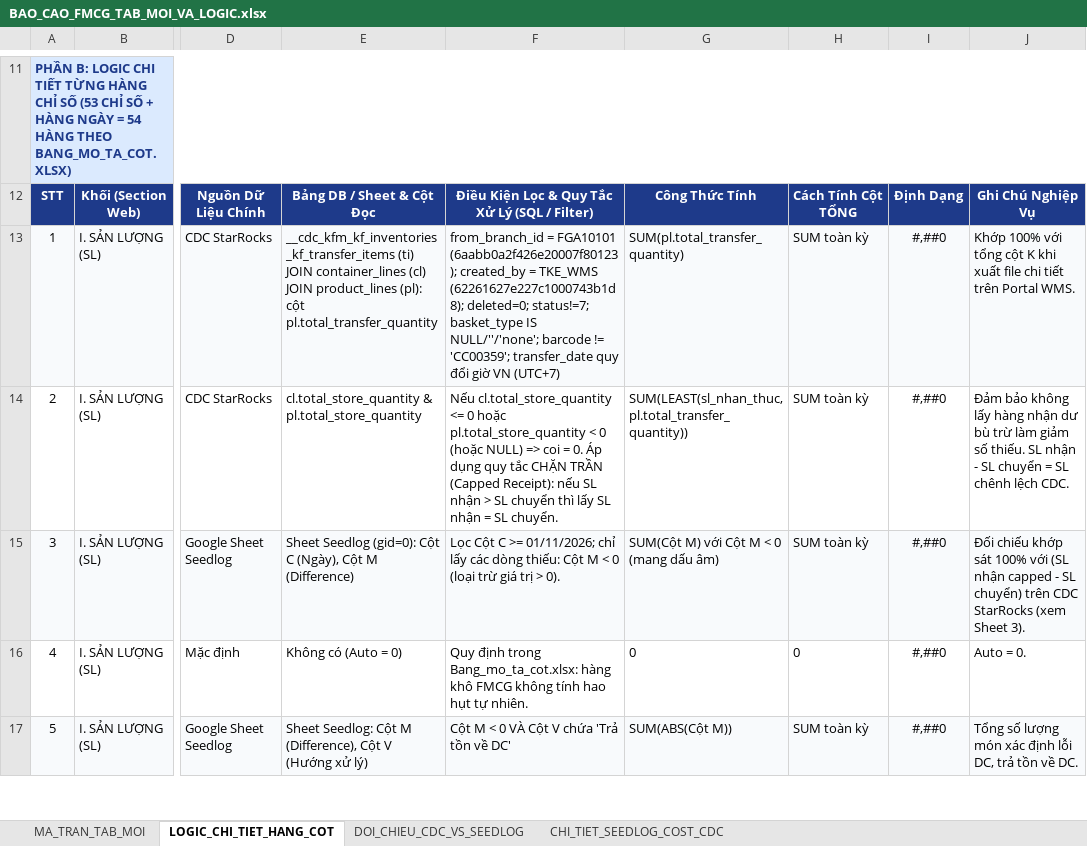
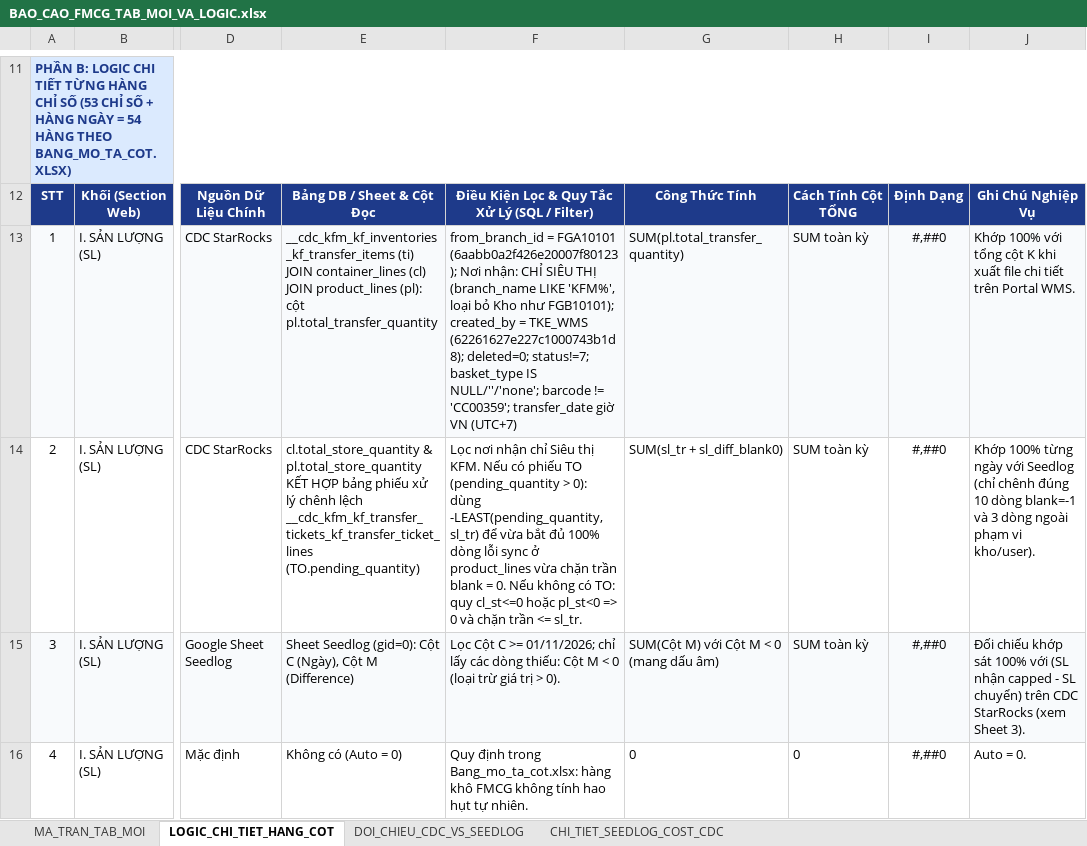
Before and after one commit to aresphamha/Doi_Soat_Dong_Mat, an Excel workbook: BAO_CAO_FMCG_TAB_MOI_VA_LOGIC.xlsx, sheet LOGIC_CHI_TIET_HANG_COT, drawn as a sheet; only a part is shown, gaps mark what is left out; the shorter side is filled out with more unchanged rows; values as stored, in another font and other column widths than the file's, no borders; the diff names each change by its address in the sheet, - before the commit and + after, or states it on an @@ line.

Commit message:
Cập nhật lọc nơi nhận chỉ Siêu thị KFM và nối bảng TO cho báo cáo FMCG

```diff
--- a/BAO_CAO_FMCG_TAB_MOI_VA_LOGIC.xlsx (sheet LOGIC_CHI_TIET_HANG_COT)
+++ b/BAO_CAO_FMCG_TAB_MOI_VA_LOGIC.xlsx (sheet LOGIC_CHI_TIET_HANG_COT)
-F13: …FGA10101 (6aabb0a2f426e20007f80123); created_by = TKE_WMS (62261627e227c1000743b1d8); deleted=0; status!=7; basket_type IS NULL/''/'none'; barcode != 'CC00359'; transfer_date quy đổi giờ VN…
+F13: …FGA10101 (6aabb0a2f426e20007f80123); Nơi nhận: CHỈ SIÊU THỊ (branch_name LIKE 'KFM%', loại bỏ Kho như FGB10101); created_by = TKE_WMS (62261627e227c1000743b1d8); deleted=0; status!=7; basket_type IS NULL/''/'none'; barcode != 'CC00359'; transfer_date giờ VN…
-E14: …& pl.total_store_quantity
+E14: …& pl.total_store_quantity KẾT HỢP bảng phiếu xử lý chênh lệch __cdc_kfm_kf_transfer_tickets_kf_transfer_ticket_lines (TO.pending_quantity)
-F14: Nếu cl.total_store_quantity <= 0 hoặc pl.total_store_quantity < 0 (hoặc NULL) => coi = 0. Áp dụng quy tắc CHẶN TRẦN (Capped Receipt): nếu SL nhận > SL chuyển thì lấy SL nhận = SL chuyển.
+F14: Lọc nơi nhận chỉ Siêu thị KFM. Nếu có phiếu TO (pending_quantity > 0): dùng -LEAST(pending_quantity, sl_tr) để vừa bắt đủ 100% dòng lỗi sync ở product_lines vừa chặn trần blank = 0. Nếu không có TO: quy cl_st<=0 hoặc pl_st<0 => 0 và chặn trần <= sl_tr.
-G14: SUM(LEAST(sl_nhan_thuc, pl.total_transfer_quantity))
+G14: SUM(sl_tr + sl_diff_blank0)
-J14: Đảm bảo không lấy hàng nhận dư bù trừ làm giảm số thiếu. SL nhận - SL chuyển = SL chênh lệch CDC.
+J14: Khớp 100% từng ngày với Seedlog (chỉ chênh đúng 10 dòng blank=-1 và 3 dòng ngoài phạm vi kho/user).
```
Also changed, not shown: sheet MA_TRAN_TAB_MOI, sheet DOI_CHIEU_CDC_VS_SEEDLOG, sheet CHI_TIET_SEEDLOG_COST_CDC, 1 other file.
